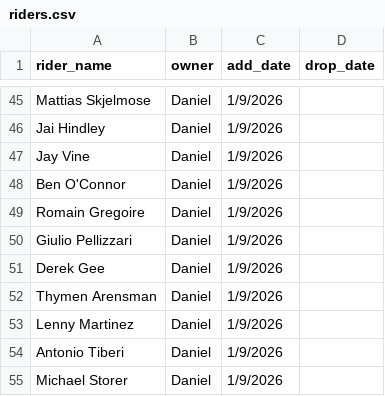
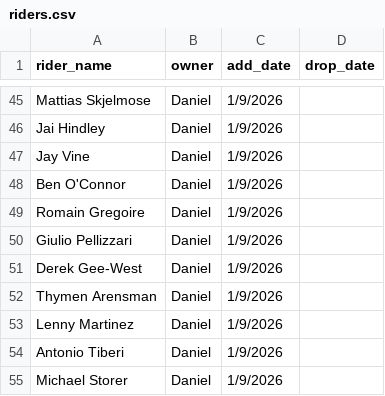
Before and after one commit to danpsh/Fantasy-Cycling, a CSV file: riders.csv, drawn as a sheet; only a part is shown, gaps mark what is left out.

Commit message:
Update riders.csv

```diff
--- a/riders.csv
+++ b/riders.csv
@@ -50,3 +50,3 @@ Romain Gregoire,Daniel,1/9/2026,
 Giulio Pellizzari,Daniel,1/9/2026,
-Derek Gee,Daniel,1/9/2026,
+Derek Gee-West,Daniel,1/9/2026,
 Thymen Arensman,Daniel,1/9/2026,
```
